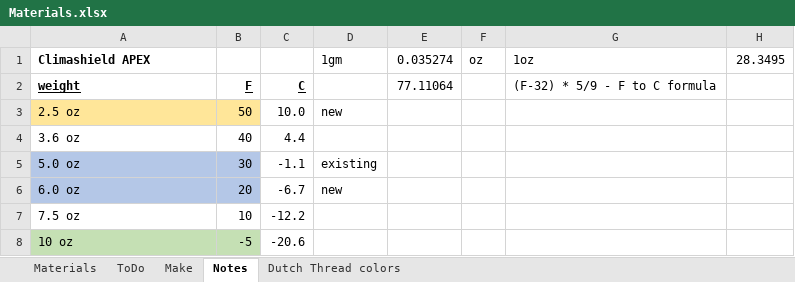
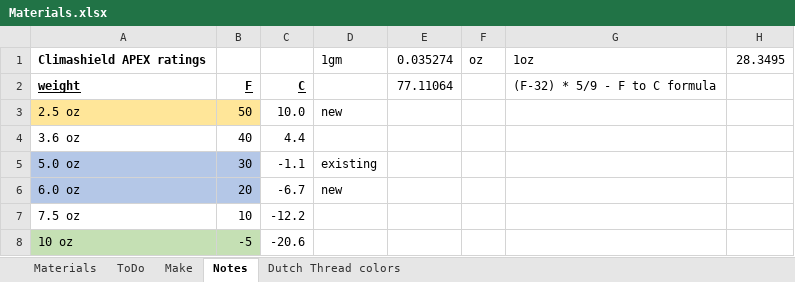
Before and after one commit to dpsmith005/backpacking, an Excel workbook: AT/Materials.xlsx, sheet Notes, drawn as a sheet; only a part is shown; values as stored, in another font and other column widths than the file's, no borders; the diff names each change by its address in the sheet, - before the commit and + after, or states it on an @@ line.

```diff
--- a/AT/Materials.xlsx (sheet Notes)
+++ b/AT/Materials.xlsx (sheet Notes)
-A1: Climashield APEX
+A1: Climashield APEX ratings
```
Also changed, not shown: AT/GearListDBTest.xlsm, AT/GearListNew.xlsx, 1 other file.
